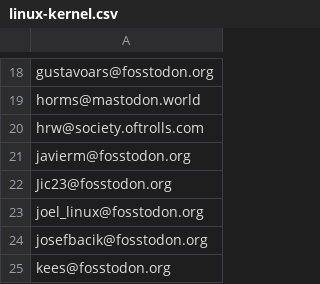
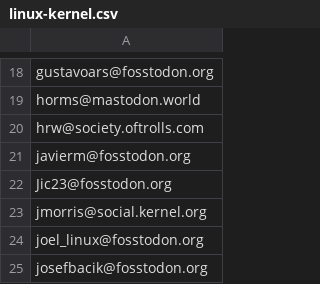
Before and after one commit to pdp7/mastodon-lists, a CSV file: linux-kernel.csv, drawn as a sheet; only a part is shown, gaps mark what is left out; the shorter side is filled out with more unchanged rows; the diff names each change by its address in the sheet, - before the commit and + after, or states it on an @@ line.

Commit message:
Update linux-kernel.csv
Adding James Morris.

```diff
--- a/linux-kernel.csv
+++ b/linux-kernel.csv
+row 23: jmorris@social.kernel.org
```
